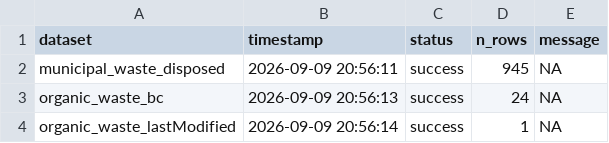
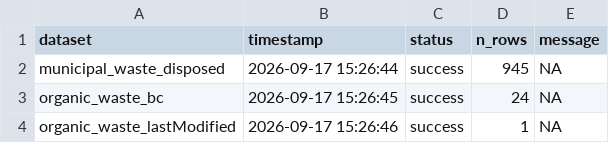
Before and after one commit to TOTA-git/TOTA-Solid-Waste-Dashboard, a CSV file: data/cache/refresh_log.csv, drawn as a sheet.

```diff
--- a/data/cache/refresh_log.csv
+++ b/data/cache/refresh_log.csv
@@ -1,4 +1,4 @@
 dataset,timestamp,status,n_rows,message
-municipal_waste_disposed,2026-09-09 20:56:11,success,945,NA
-organic_waste_bc,2026-09-09 20:56:13,success,24,NA
-organic_waste_lastModified,2026-09-09 20:56:14,success,1,NA
+municipal_waste_disposed,2026-09-17 15:26:44,success,945,NA
+organic_waste_bc,2026-09-17 15:26:45,success,24,NA
+organic_waste_lastModified,2026-09-17 15:26:46,success,1,NA
```
Also changed, not shown: 5 other files.
